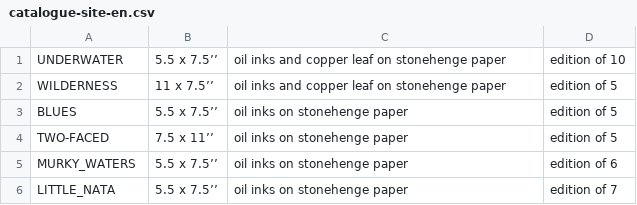
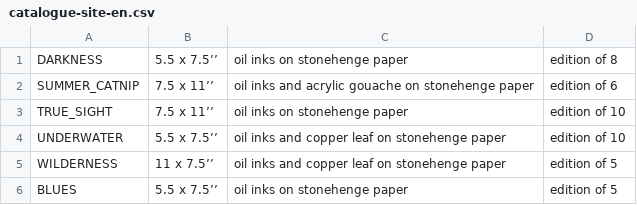
Before and after one commit to Dagothig/myriamnmartel, a CSV file: catalogue-site-en.csv, drawn as a sheet; only a part is shown; the shorter side is filled out with more unchanged rows; the diff names each change by its address in the sheet, - before the commit and + after, or states it on an @@ line.

```diff
--- a/catalogue-site-en.csv
+++ b/catalogue-site-en.csv
+row 1: DARKNESS | 5.5 x 7.5’’ | oil inks on stonehenge paper | edition of 8
+row 2: SUMMER_CATNIP | 7.5 x 11’’ | oil inks and acrylic gouache on stonehenge paper | edition of 6
+row 3: TRUE_SIGHT | 7.5 x 11’’ | oil inks on stonehenge paper | edition of 10
```
Also changed, not shown: catalogue-site-fr.csv, 7 other files.
